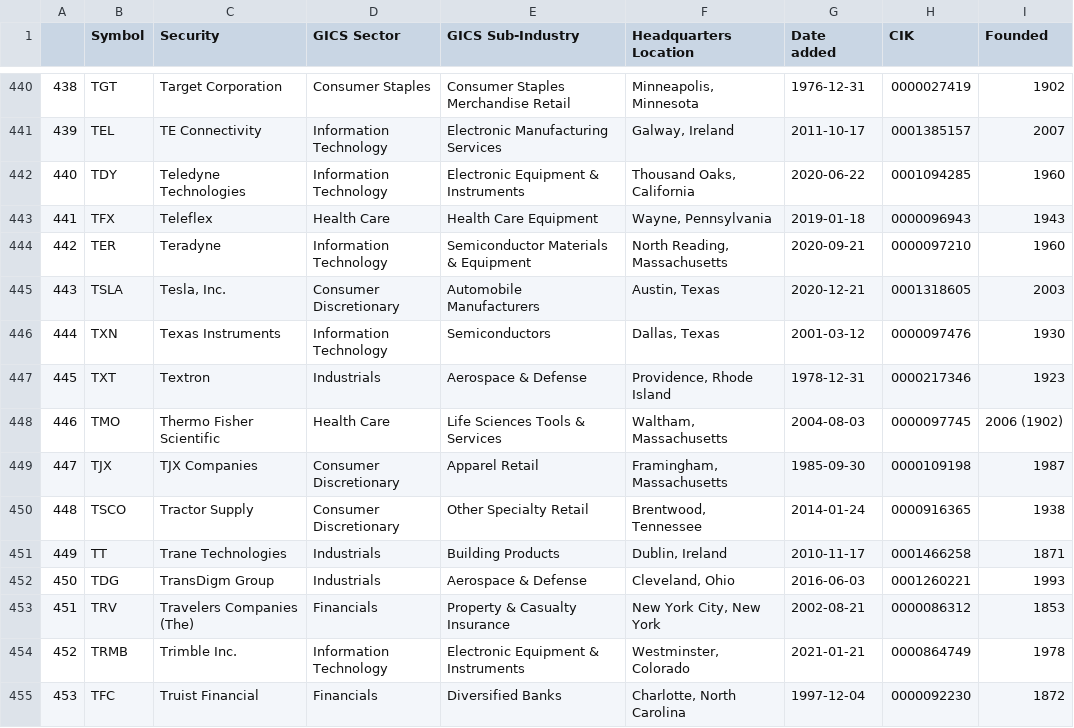
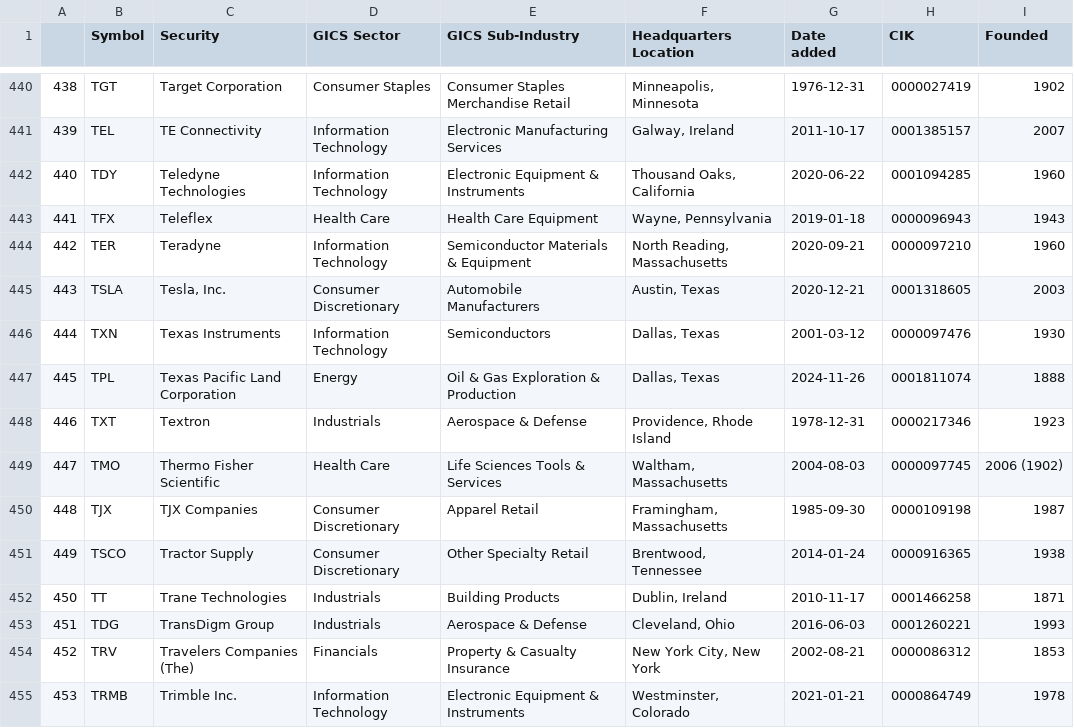
Before and after one commit to vvelicu/s-p500, a CSV file: data/SP500_Components.csv, drawn as a sheet; only a part is shown, gaps mark what is left out; the shorter side is filled out with more unchanged rows; addresses are those after the commit; the diff names each change by its address in the sheet, - before the commit and + after, or states it on an @@ line.

```diff
--- a/data/SP500_Components.csv
+++ b/data/SP500_Components.csv
+row 447: 445 | TPL | Texas Pacific Land Corporation | Energy | Oil & Gas Exploration & Production | Dallas, Texas | 2024-11-26 | 0001811074 | 1888
@@ column A renumbered from row 448 down @@
```
